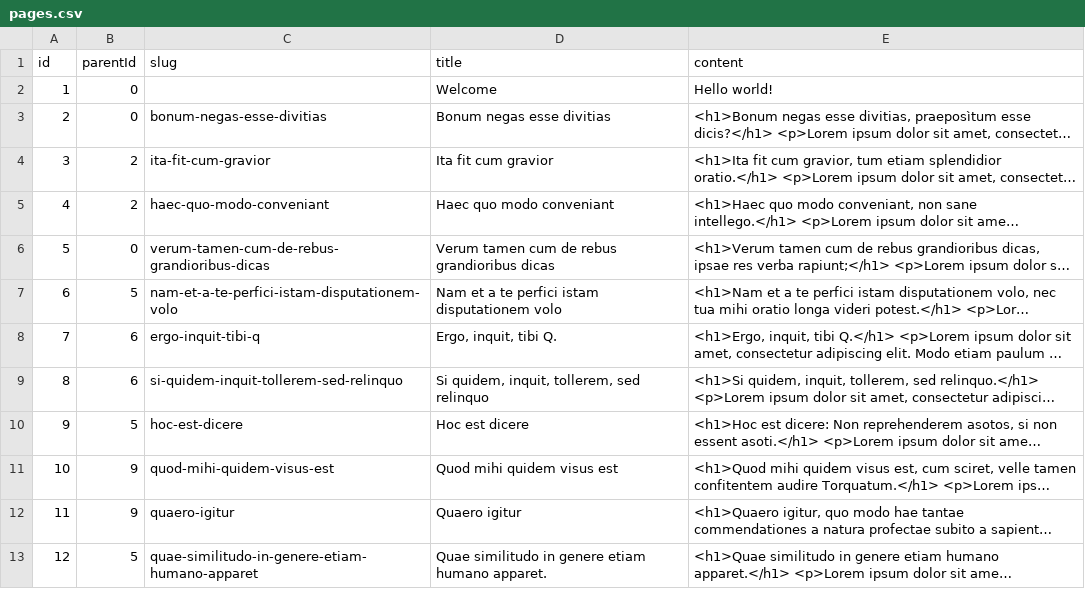
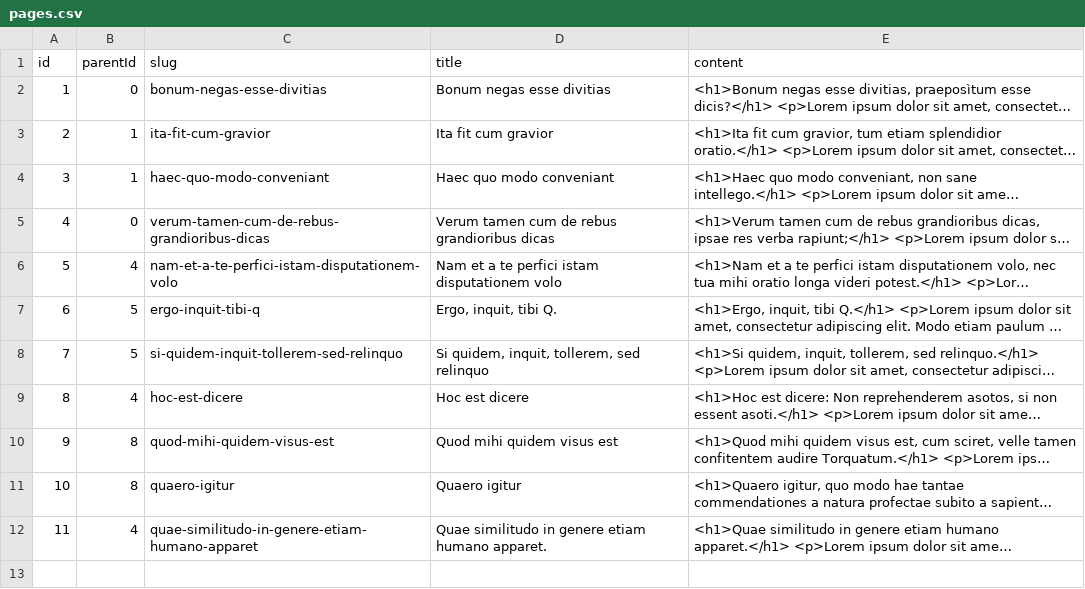
Before and after one commit to oroinc/orocommerce, a CSV file: src/OroB2B/Bundle/CMSBundle/Migrations/Data/Demo/ORM/data/pages.csv, drawn as a sheet; long unchanged cells end in …; removed rows and columns are numbered as before the commit, all else as after; the diff names each change by its address in the sheet, - before the commit and + after, or states it on an @@ line.

Commit message:
BB-775 Login Page (customers) / BB-955 Show login page for non logged user  - Remove default landing page

```diff
--- a/src/OroB2B/Bundle/CMSBundle/Migrations/Data/Demo/ORM/data/pages.csv
+++ b/src/OroB2B/Bundle/CMSBundle/Migrations/Data/Demo/ORM/data/pages.csv
-row 2: 1 | 0 |  | Welcome | Hello world!
@@ column A (id) renumbered from row 2 down @@
-B3:B4 (parentId): 2
+B3:B4 (parentId): 1
-B6 (parentId): 5
+B6 (parentId): 4
-B7:B8 (parentId): 6
+B7:B8 (parentId): 5
-B9 (parentId): 5
+B9 (parentId): 4
-B10:B11 (parentId): 9
+B10:B11 (parentId): 8
-B12 (parentId): 5
+B12 (parentId): 4
```
